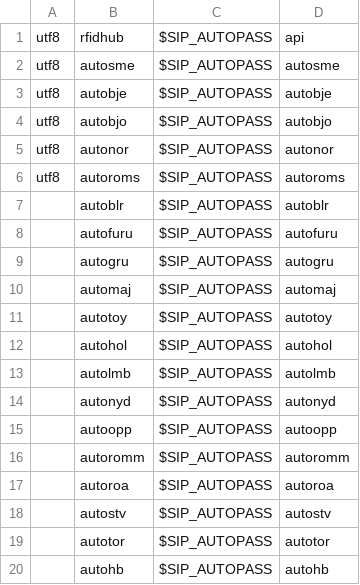
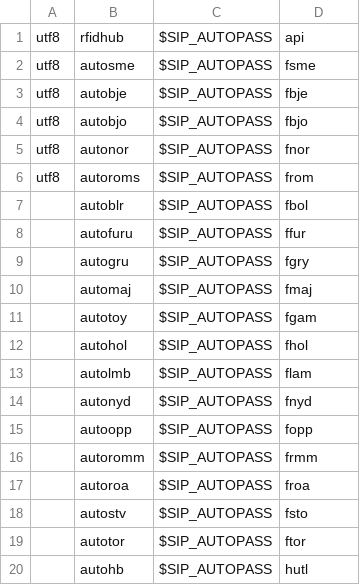
Before and after one commit to digibib/koha-docker, a CSV file: files/templates/instance/SIPconfig.logins.csv, drawn as a sheet.

```diff
--- a/files/templates/instance/SIPconfig.logins.csv
+++ b/files/templates/instance/SIPconfig.logins.csv
@@ -1,20 +1,20 @@
 utf8,rfidhub,$SIP_AUTOPASS,api
-utf8,autosme,$SIP_AUTOPASS,autosme
-utf8,autobje,$SIP_AUTOPASS,autobje
-utf8,autobjo,$SIP_AUTOPASS,autobjo
-utf8,autonor,$SIP_AUTOPASS,autonor
-utf8,autoroms,$SIP_AUTOPASS,autoroms
-,autoblr,$SIP_AUTOPASS,autoblr
-,autofuru,$SIP_AUTOPASS,autofuru
-,autogru,$SIP_AUTOPASS,autogru
-,automaj,$SIP_AUTOPASS,automaj
-,autotoy,$SIP_AUTOPASS,autotoy
-,autohol,$SIP_AUTOPASS,autohol
-,autolmb,$SIP_AUTOPASS,autolmb
-,autonyd,$SIP_AUTOPASS,autonyd
-,autoopp,$SIP_AUTOPASS,autoopp
-,autoromm,$SIP_AUTOPASS,autoromm
-,autoroa,$SIP_AUTOPASS,autoroa
-,autostv,$SIP_AUTOPASS,autostv
-,autotor,$SIP_AUTOPASS,autotor
-,autohb,$SIP_AUTOPASS,autohb
+utf8,autosme,$SIP_AUTOPASS,fsme
+utf8,autobje,$SIP_AUTOPASS,fbje
+utf8,autobjo,$SIP_AUTOPASS,fbjo
+utf8,autonor,$SIP_AUTOPASS,fnor
+utf8,autoroms,$SIP_AUTOPASS,from
+,autoblr,$SIP_AUTOPASS,fbol
+,autofuru,$SIP_AUTOPASS,ffur
+,autogru,$SIP_AUTOPASS,fgry
+,automaj,$SIP_AUTOPASS,fmaj
+,autotoy,$SIP_AUTOPASS,fgam
+,autohol,$SIP_AUTOPASS,fhol
+,autolmb,$SIP_AUTOPASS,flam
+,autonyd,$SIP_AUTOPASS,fnyd
+,autoopp,$SIP_AUTOPASS,fopp
+,autoromm,$SIP_AUTOPASS,frmm
+,autoroa,$SIP_AUTOPASS,froa
+,autostv,$SIP_AUTOPASS,fsto
+,autotor,$SIP_AUTOPASS,ftor
+,autohb,$SIP_AUTOPASS,hutl
```
Also changed, not shown: 4 other files.
